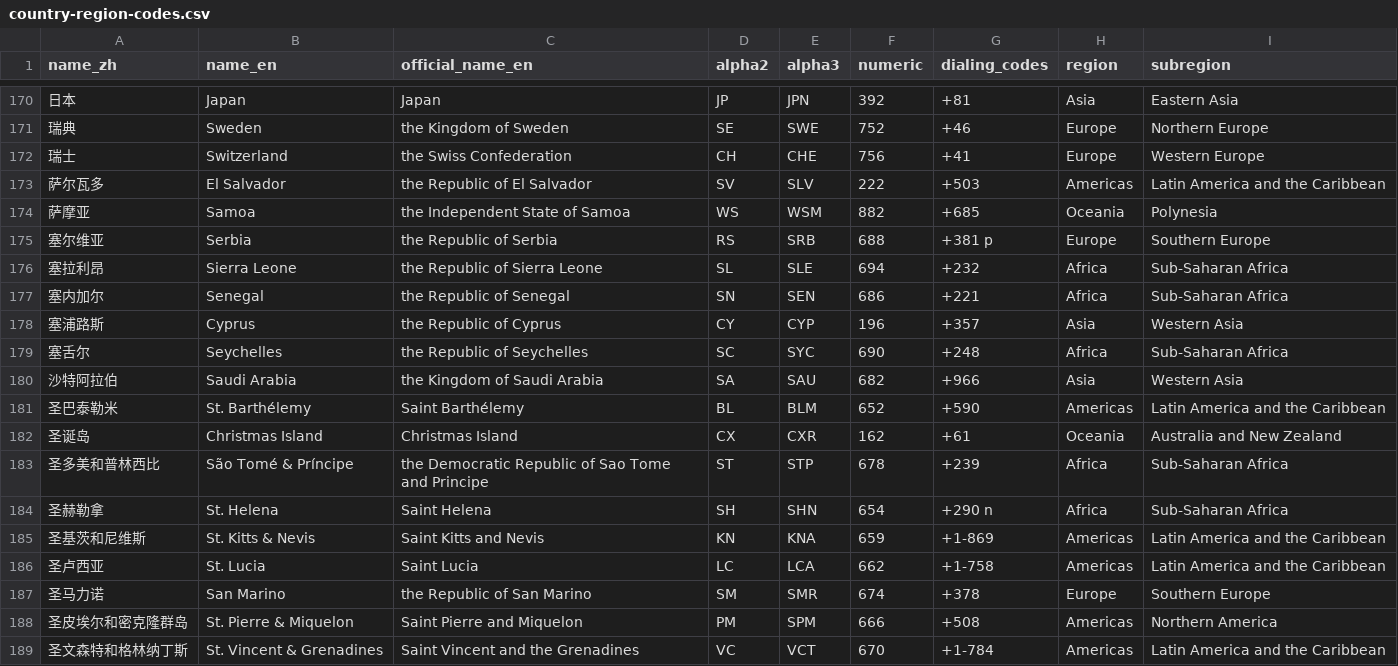
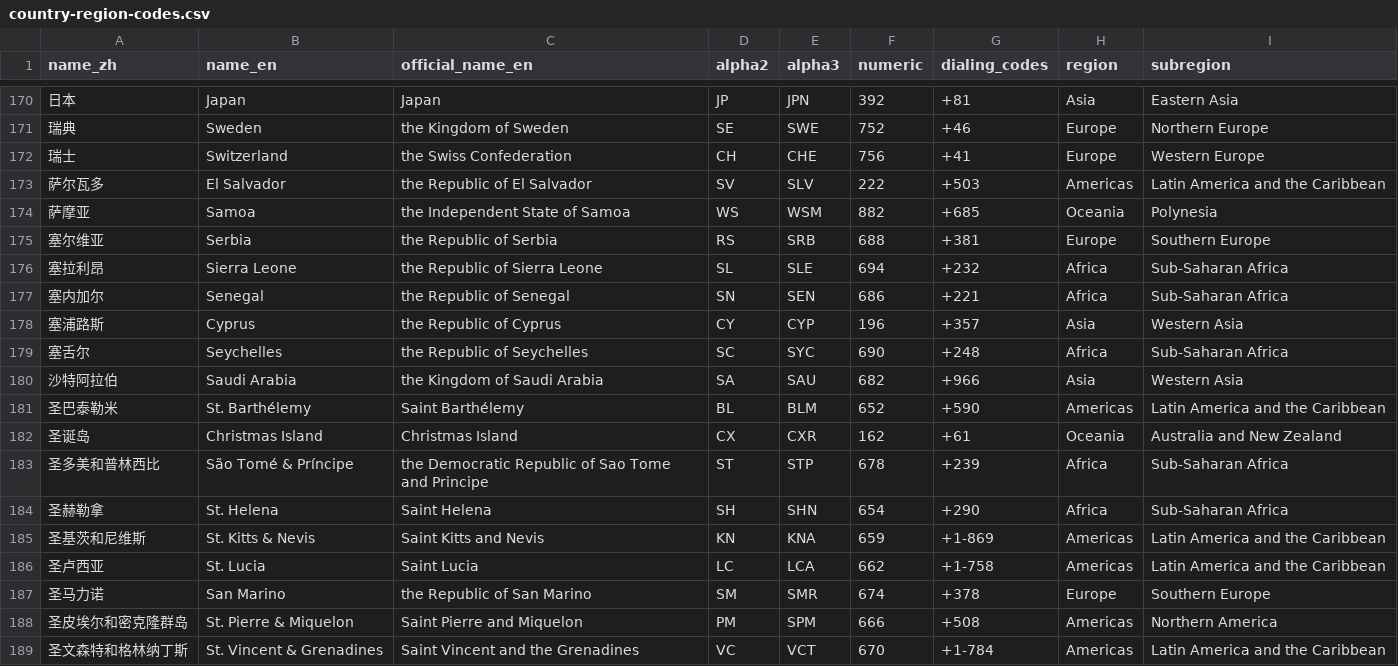
Before and after one commit to AlanGrove/country-region-codes, a CSV file: data/country-region-codes.csv, drawn as a sheet; only a part is shown, gaps mark what is left out.

Commit message:
修正 CSV 电话区号脚注

```diff
--- a/data/country-region-codes.csv
+++ b/data/country-region-codes.csv
@@ -174,3 +174,3 @@ name_zh,name_en,official_name_en,alpha2,alpha3,numeric,dialing_codes,region,subr
 萨摩亚,Samoa,the Independent State of Samoa,WS,WSM,882,+685,Oceania,Polynesia
-塞尔维亚,Serbia,the Republic of Serbia,RS,SRB,688,+381 p,Europe,Southern Europe
+塞尔维亚,Serbia,the Republic of Serbia,RS,SRB,688,+381,Europe,Southern Europe
 塞拉利昂,Sierra Leone,the Republic of Sierra Leone,SL,SLE,694,+232,Africa,Sub-Saharan Africa
@@ -183,3 +183,3 @@ name_zh,name_en,official_name_en,alpha2,alpha3,numeric,dialing_codes,region,subr
 圣多美和普林西比,São Tomé & Príncipe,the Democratic Republic of Sao Tome and Principe,ST,STP,678,+239,Africa,Sub-Saharan Africa
-圣赫勒拿,St. Helena,Saint Helena,SH,SHN,654,+290 n,Africa,Sub-Saharan Africa
+圣赫勒拿,St. Helena,Saint Helena,SH,SHN,654,+290,Africa,Sub-Saharan Africa
 圣基茨和尼维斯,St. Kitts & Nevis,Saint Kitts and Nevis,KN,KNA,659,+1-869,Americas,Latin America and the Caribbean
```
